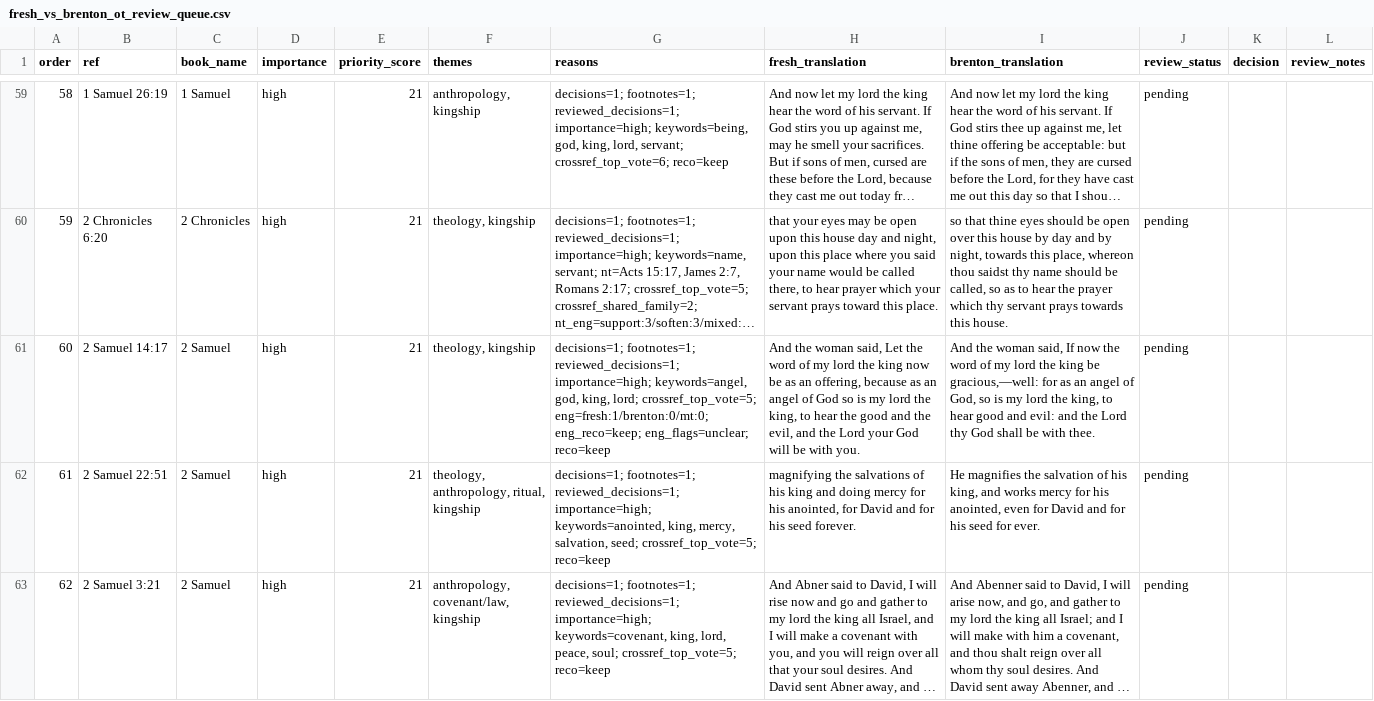
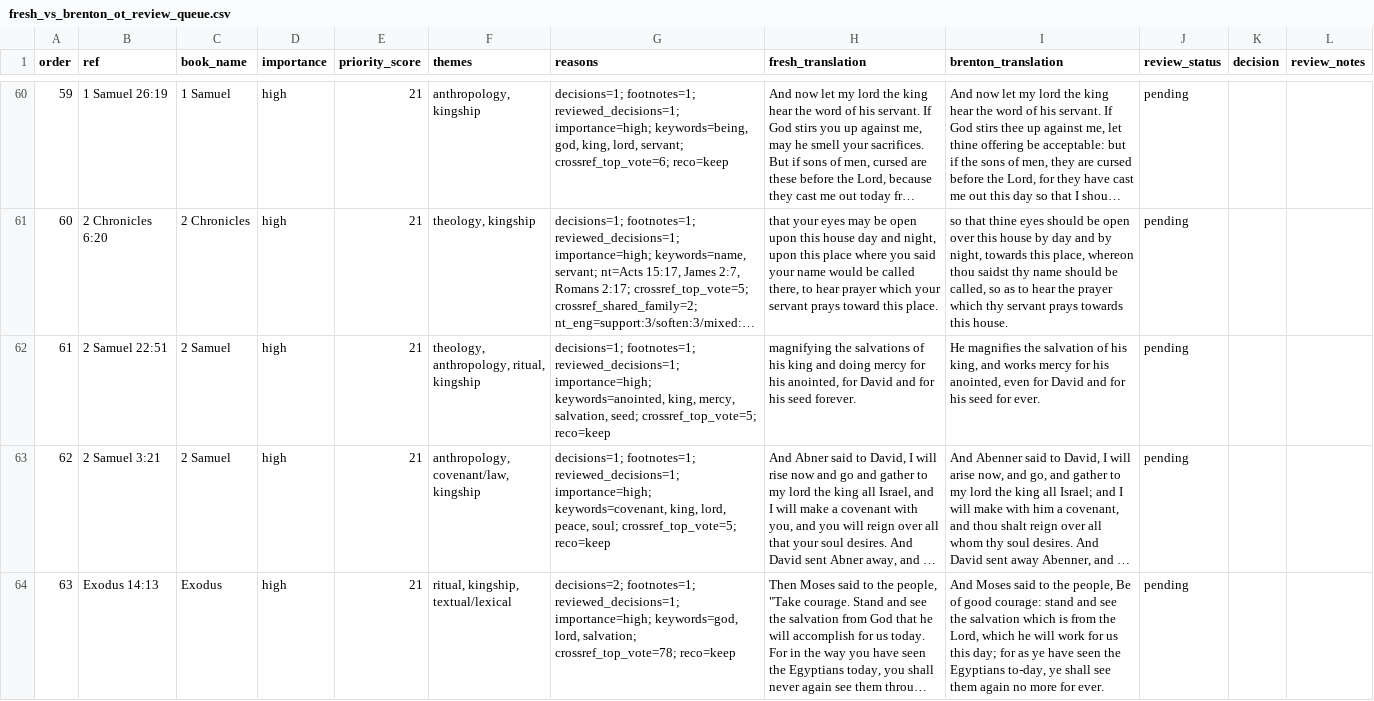
Before and after one commit to Biblejustin/LXX_Bible_Project, a CSV file: output/fresh_vs_brenton_ot_review_queue.csv, drawn as a sheet; only a part is shown, gaps mark what is left out; the shorter side is filled out with more unchanged rows; long unchanged cells end in …; removed rows and columns are numbered as before the commit, all else as after; the diff covers the shown part only; the diff names each change by its address in the sheet, - before the commit and + after, or states it on an @@ line.

```diff
--- a/output/fresh_vs_brenton_ot_review_queue.csv
+++ b/output/fresh_vs_brenton_ot_review_queue.csv
@@ column A (order) renumbered between rows 5 and 104 @@
-row 61: 60 | 2 Samuel 14:17 | 2 Samuel | high | 21 | theology, kingship | decisions=1; footnotes=1; reviewed_decisions=1; importance=high; keywords=angel, god, king, lord; crossref_top_vote=5; eng=fresh:1/brenton:0/mt:0; eng_reco=keep; eng_flags=unclear; reco=keep | And the woman said, Let the word of my lord the king now be as an offering, because as an angel of God so is my lord the king, to hear the good and the evil, and the Lord your God will be with you. | And the woman said, If now the word of my lord the king be gracious,—well: for as an angel of God, so is my lord the king, to hear good and evil: and the Lord thy God shall be with thee. | pending
```
Also changed, not shown: 5 added rows, 4 removed rows and 5 edited cells elsewhere in this file, output/fresh_human_review_core.csv, output/fresh_human_review_phase1.csv, 49 other files.
